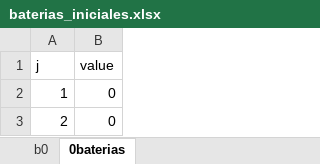
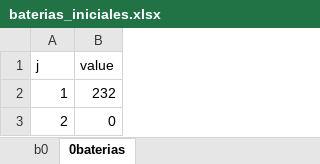
Before and after one commit to elshavi/ics1113_proyecto_grupo03, an Excel workbook: baterias_iniciales.xlsx, sheet 0baterias, drawn as a sheet; values as stored, in another font and other column widths than the file's, no borders; the diff names each change by its address in the sheet, - before the commit and + after, or states it on an @@ line.

Commit message:
update(232 baterias ion litio iniciales)

```diff
--- a/baterias_iniciales.xlsx (sheet 0baterias)
+++ b/baterias_iniciales.xlsx (sheet 0baterias)
-B2 (value): 0
+B2 (value): 232
```
